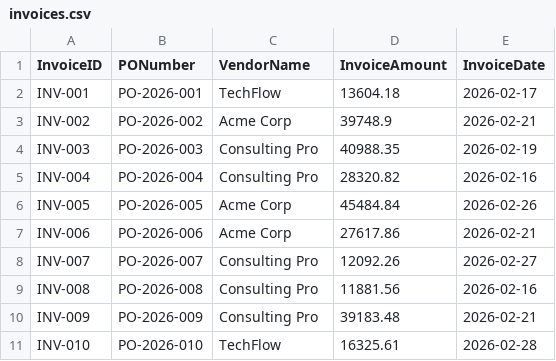
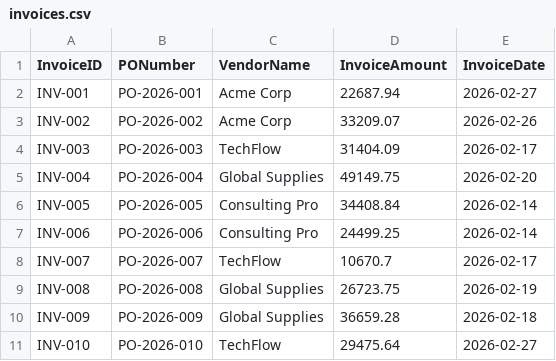
Before and after one commit to munimdev/soxray, a CSV file: backend/data/invoices.csv, drawn as a sheet.

```diff
--- a/backend/data/invoices.csv
+++ b/backend/data/invoices.csv
@@ -1,11 +1,11 @@
 InvoiceID,PONumber,VendorName,InvoiceAmount,InvoiceDate
-INV-001,PO-2026-001,TechFlow,13604.18,2026-02-17
-INV-002,PO-2026-002,Acme Corp,39748.9,2026-02-21
-INV-003,PO-2026-003,Consulting Pro,40988.35,2026-02-19
-INV-004,PO-2026-004,Consulting Pro,28320.82,2026-02-16
-INV-005,PO-2026-005,Acme Corp,45484.84,2026-02-26
-INV-006,PO-2026-006,Acme Corp,27617.86,2026-02-21
-INV-007,PO-2026-007,Consulting Pro,12092.26,2026-02-27
-INV-008,PO-2026-008,Consulting Pro,11881.56,2026-02-16
-INV-009,PO-2026-009,Consulting Pro,39183.48,2026-02-21
-INV-010,PO-2026-010,TechFlow,16325.61,2026-02-28
+INV-001,PO-2026-001,Acme Corp,22687.94,2026-02-27
+INV-002,PO-2026-002,Acme Corp,33209.07,2026-02-26
+INV-003,PO-2026-003,TechFlow,31404.09,2026-02-17
+INV-004,PO-2026-004,Global Supplies,49149.75,2026-02-20
+INV-005,PO-2026-005,Consulting Pro,34408.84,2026-02-14
+INV-006,PO-2026-006,Consulting Pro,24499.25,2026-02-14
+INV-007,PO-2026-007,TechFlow,10670.7,2026-02-17
+INV-008,PO-2026-008,Global Supplies,26723.75,2026-02-19
+INV-009,PO-2026-009,Global Supplies,36659.28,2026-02-18
+INV-010,PO-2026-010,TechFlow,29475.64,2026-02-27
```
Also changed, not shown: backend/data/ad_events.csv, backend/data/workday_terminations.csv, 9 other files.
